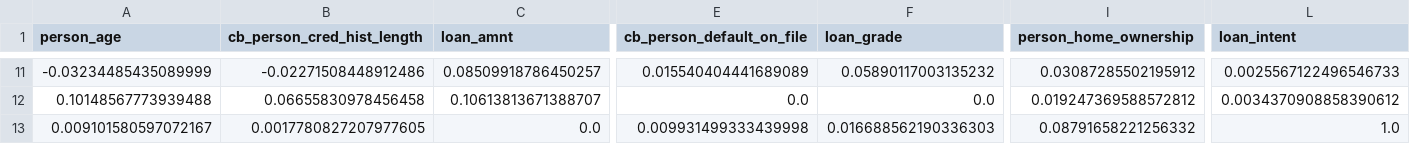
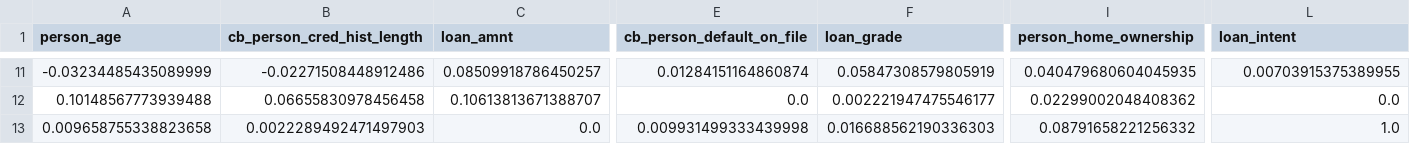
Before and after one commit to soleimanihamed/Daanish, a CSV file: projects/probability_of_default/data/output/correlation_matrix.csv, drawn as a sheet; only a part is shown, gaps mark what is left out; the diff covers the shown part only; the diff names each change by its address in the sheet, - before the commit and + after, or states it on an @@ line.

```diff
--- a/projects/probability_of_default/data/output/correlation_matrix.csv
+++ b/projects/probability_of_default/data/output/correlation_matrix.csv
-E11 (cb_person_default_on_file): 0.015540404441689089
+E11 (cb_person_default_on_file): 0.01284151164860874
-F11 (loan_grade): 0.05890117003135232
+F11 (loan_grade): 0.05847308579805919
-I11 (person_home_ownership): 0.03087285502195912
+I11 (person_home_ownership): 0.040479680604045935
-L11 (loan_intent): 0.0025567122496546733
+L11 (loan_intent): 0.00703915375389955
-F12 (loan_grade): 0.0
+F12 (loan_grade): 0.002221947475546177
-I12 (person_home_ownership): 0.019247369588572812
+I12 (person_home_ownership): 0.02299002048408362
-L12 (loan_intent): 0.0034370908858390612
+L12 (loan_intent): 0.0
-A13 (person_age): 0.009101580597072167
+A13 (person_age): 0.009658755338823658
-B13 (cb_person_cred_hist_length): 0.0017780827207977605
+B13 (cb_person_cred_hist_length): 0.0022289492471497903
```
Also changed, not shown: 3 added rows, 3 removed rows and 28 edited cells elsewhere in this file, 2 other files.
